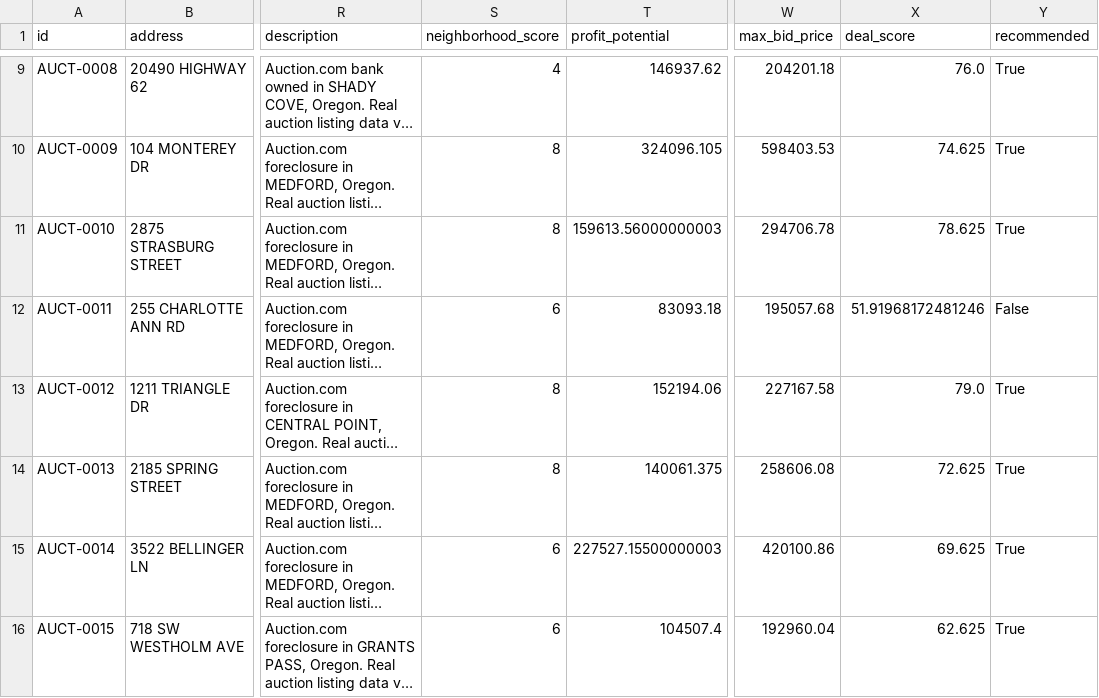
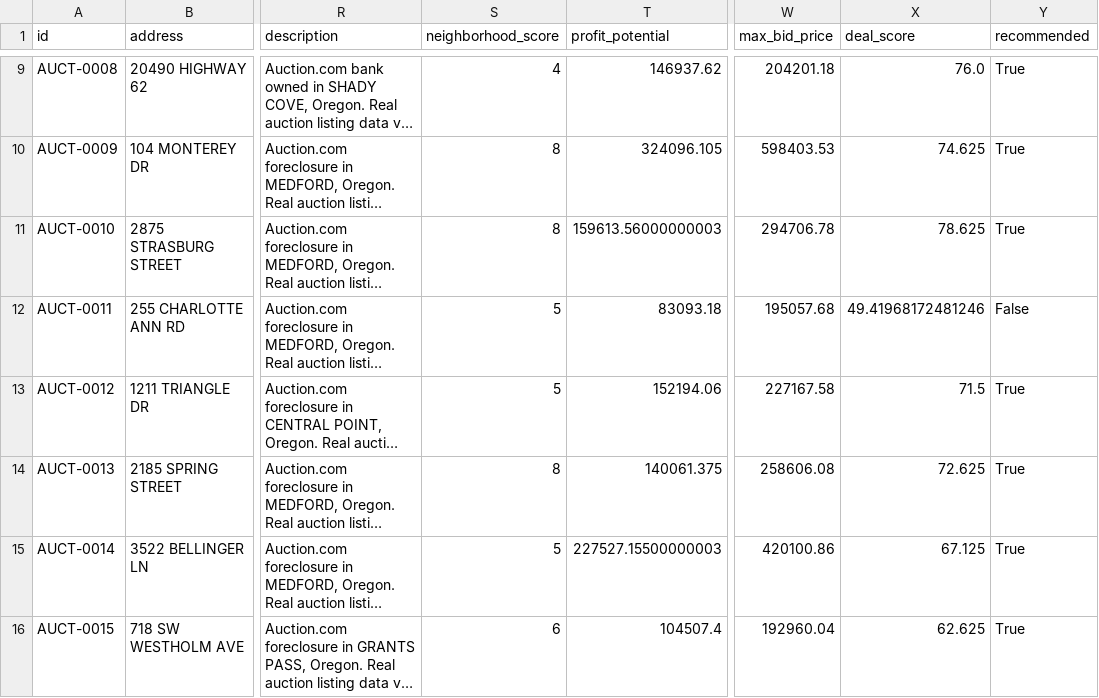
Before and after one commit to rodney-blip/propertymgr, a CSV file: properties.csv, drawn as a sheet; only a part is shown, gaps mark what is left out; long unchanged cells end in …; the diff names each change by its address in the sheet, - before the commit and + after, or states it on an @@ line.

```diff
--- a/properties.csv
+++ b/properties.csv
-S12 (neighborhood_score): 6
+S12 (neighborhood_score): 5
-X12 (deal_score): 51.91968172481246
+X12 (deal_score): 49.41968172481246
-S13 (neighborhood_score): 8
+S13 (neighborhood_score): 5
-X13 (deal_score): 79.0
+X13 (deal_score): 71.5
-S15 (neighborhood_score): 6
+S15 (neighborhood_score): 5
-X15 (deal_score): 69.625
+X15 (deal_score): 67.125
```
Also changed, not shown: 3 other files.
